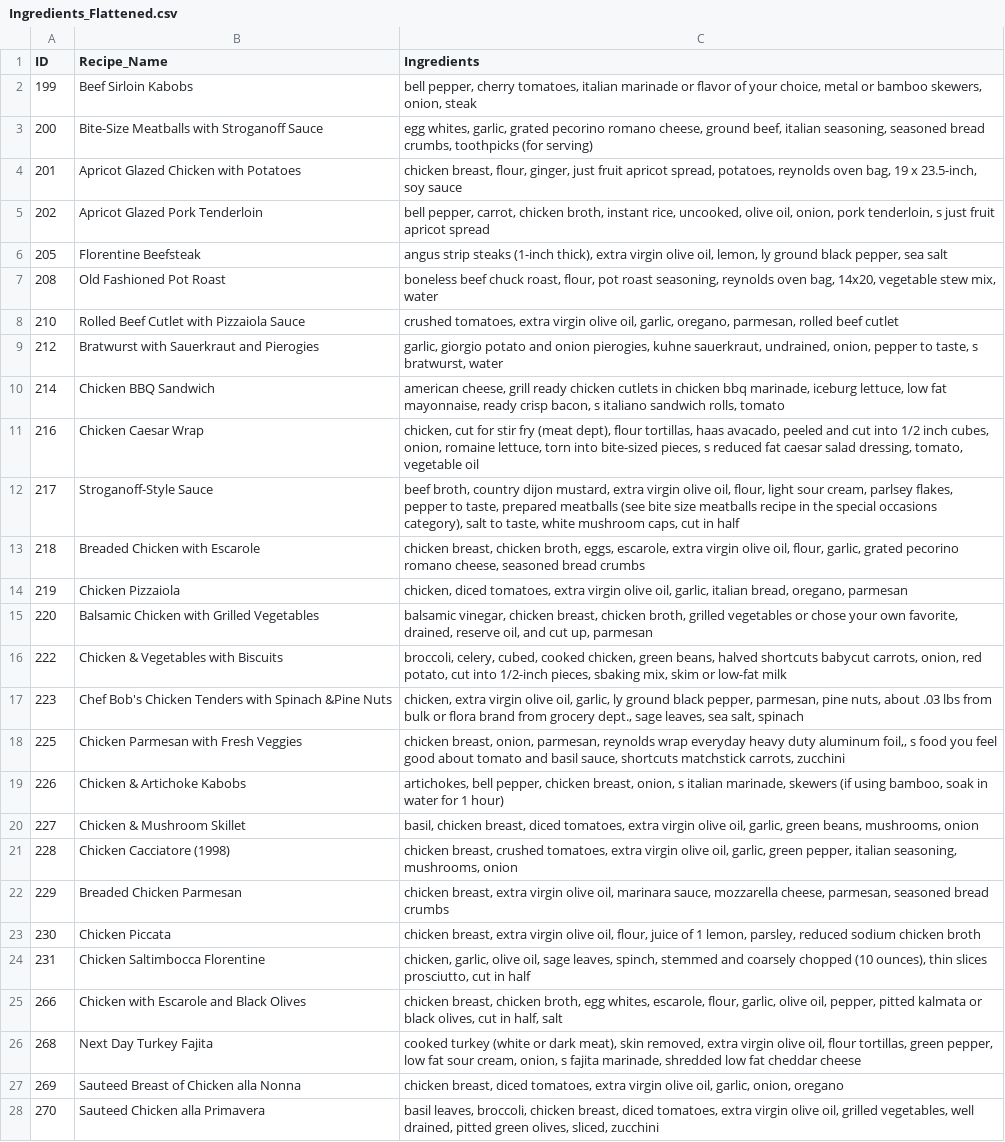
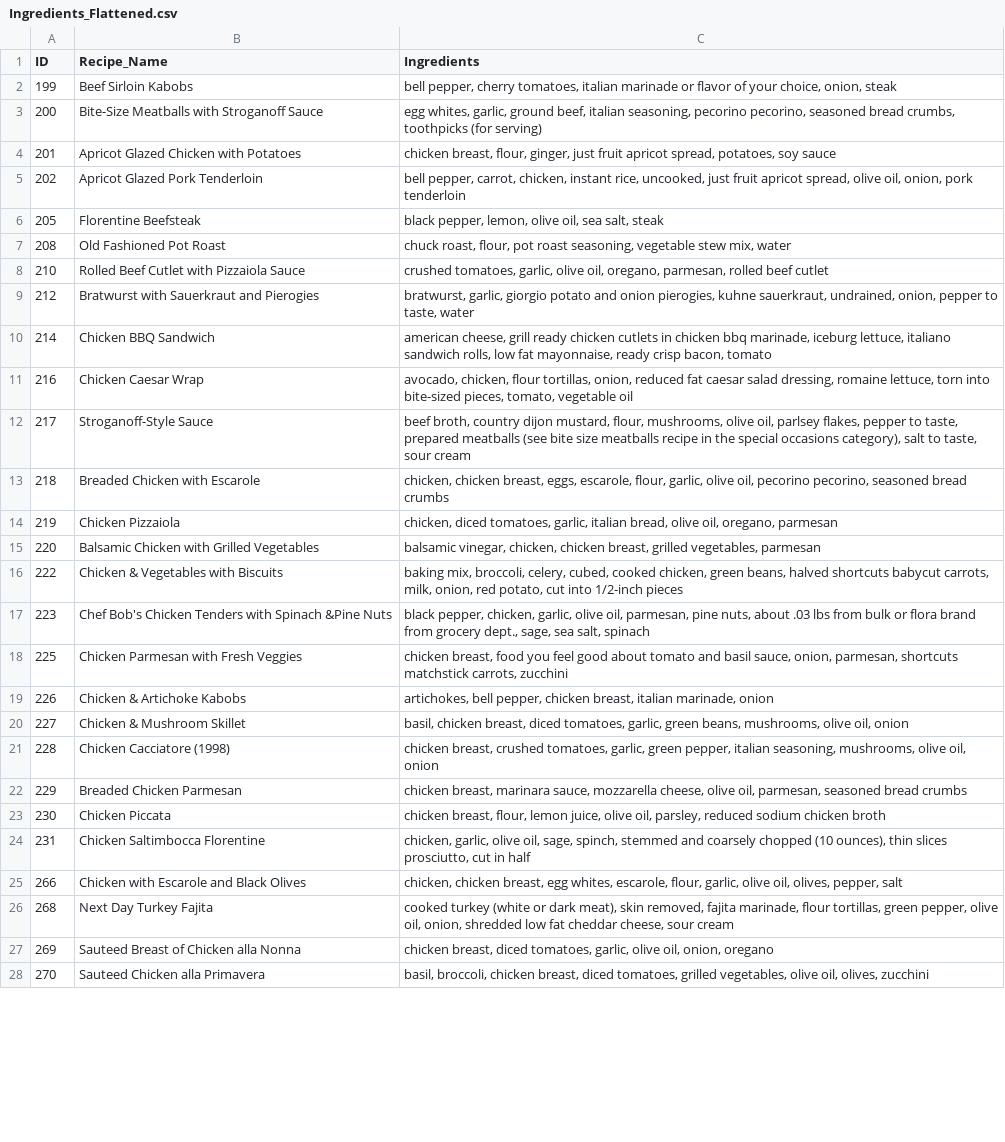
Before and after one commit to alexsanzotta/hacky-recipe-recommender, a CSV file: Ingredients_Flattened.csv, drawn as a sheet; only a part is shown; the diff covers the shown part only; the diff names each change by its address in the sheet, - before the commit and + after, or states it on an @@ line.

```diff
--- a/Ingredients_Flattened.csv
+++ b/Ingredients_Flattened.csv
-C2 (Ingredients): …your choice, metal or bamboo skewers, onion, steak
+C2 (Ingredients): …your choice, onion, steak
-C3 (Ingredients): …whites, garlic, grated pecorino romano cheese, ground beef, italian seasoning, seasoned bread…
+C3 (Ingredients): …whites, garlic, ground beef, italian seasoning, pecorino pecorino, seasoned bread…
-C4 (Ingredients): …spread, potatoes, reynolds oven bag, 19 x 23.5-inch, soy sauce
+C4 (Ingredients): …spread, potatoes, soy sauce
-C5 (Ingredients): …pepper, carrot, chicken broth, instant rice, uncooked, olive oil, onion, pork tenderloin, s just fruit apricot spread
+C5 (Ingredients): …pepper, carrot, chicken, instant rice, uncooked, just fruit apricot spread, olive oil, onion, pork tenderloin
-C6 (Ingredients): angus strip steaks (1-inch thick), extra virgin olive oil, lemon, ly ground black pepper, sea salt
+C6 (Ingredients): black pepper, lemon, olive oil, sea salt, steak
-C7 (Ingredients): boneless beef chuck roast, flour, pot roast seasoning, reynolds oven bag, 14x20, vegetable stew…
+C7 (Ingredients): chuck roast, flour, pot roast seasoning, vegetable stew…
-C8 (Ingredients): crushed tomatoes, extra virgin olive oil, garlic, oregano, parmesan,…
+C8 (Ingredients): crushed tomatoes, garlic, olive oil, oregano, parmesan,…
-C9 (Ingredients): garlic, giorgio potato and onion pierogies, kuhne sauerkraut, undrained, onion, pepper to taste, s bratwurst, water
+C9 (Ingredients): bratwurst, garlic, giorgio potato and onion pierogies, kuhne sauerkraut, undrained, onion, pepper to taste, water
-C10 (Ingredients): …iceburg lettuce, low fat mayonnaise, ready crisp bacon, s italiano sandwich rolls, tomato
+C10 (Ingredients): …iceburg lettuce, italiano sandwich rolls, low fat mayonnaise, ready crisp bacon, tomato
-C11 (Ingredients): chicken, cut for stir fry (meat dept), flour tortillas, haas avacado, peeled and cut into 1/2 inch cubes, onion, romaine lettuce, torn into bite-sized pieces, s reduced fat caesar salad dressing, tomato, vegetable…
+C11 (Ingredients): avocado, chicken, flour tortillas, onion, reduced fat caesar salad dressing, romaine lettuce, torn into bite-sized pieces, tomato, vegetable…
-C12 (Ingredients): …dijon mustard, extra virgin olive oil, flour, light sour cream, parlsey flakes, pepper to taste, prepared meatballs (see bite size meatballs recipe in the special occasions category), salt to taste, white mushroom caps, cut in half
+C12 (Ingredients): …dijon mustard, flour, mushrooms, olive oil, parlsey flakes, pepper to taste, prepared meatballs (see bite size meatballs recipe in the special occasions category), salt to taste, sour cream
-C13 (Ingredients): chicken breast, chicken broth, eggs, escarole, extra virgin olive oil, flour, garlic, grated pecorino romano cheese, seasoned bread…
+C13 (Ingredients): chicken, chicken breast, eggs, escarole, flour, garlic, olive oil, pecorino pecorino, seasoned bread…
-C14 (Ingredients): …diced tomatoes, extra virgin olive oil, garlic, italian bread, oregano, parmesan
+C14 (Ingredients): …diced tomatoes, garlic, italian bread, olive oil, oregano, parmesan
-C15 (Ingredients): balsamic vinegar, chicken breast, chicken broth, grilled vegetables or chose your own favorite, drained, reserve oil, and cut up, parmesan
+C15 (Ingredients): balsamic vinegar, chicken, chicken breast, grilled vegetables, parmesan
-C16 (Ingredients): broccoli, celery, cubed, cooked chicken, green beans, halved shortcuts babycut carrots, onion, red potato, cut into 1/2-inch pieces, sbaking mix, skim or low-fat milk
+C16 (Ingredients): baking mix, broccoli, celery, cubed, cooked chicken, green beans, halved shortcuts babycut carrots, milk, onion, red potato, cut into 1/2-inch pieces
-C17 (Ingredients): chicken, extra virgin olive oil, garlic, ly ground black pepper, parmesan, pine nuts, about .03 lbs from bulk or flora brand from grocery dept., sage leaves, sea salt,…
+C17 (Ingredients): black pepper, chicken, garlic, olive oil, parmesan, pine nuts, about .03 lbs from bulk or flora brand from grocery dept., sage, sea salt,…
-C18 (Ingredients): chicken breast, onion, parmesan, reynolds wrap everyday heavy duty aluminum foil,, s food you feel good about tomato and basil sauce, shortcuts matchstick…
+C18 (Ingredients): chicken breast, food you feel good about tomato and basil sauce, onion, parmesan, shortcuts matchstick…
-C19 (Ingredients): …chicken breast, onion, s italian marinade, skewers (if using bamboo, soak in water for 1 hour)
+C19 (Ingredients): …chicken breast, italian marinade, onion
-C20 (Ingredients): …diced tomatoes, extra virgin olive oil, garlic, green beans, mushrooms, onion
+C20 (Ingredients): …diced tomatoes, garlic, green beans, mushrooms, olive oil, onion
-C21 (Ingredients): …crushed tomatoes, extra virgin olive oil, garlic, green pepper, italian seasoning, mushrooms, onion
+C21 (Ingredients): …crushed tomatoes, garlic, green pepper, italian seasoning, mushrooms, olive oil, onion
-C22 (Ingredients): chicken breast, extra virgin olive oil, marinara sauce, mozzarella cheese, parmesan, seasoned…
+C22 (Ingredients): chicken breast, marinara sauce, mozzarella cheese, olive oil, parmesan, seasoned…
-C23 (Ingredients): chicken breast, extra virgin olive oil, flour, juice of 1 lemon, parsley, reduced…
+C23 (Ingredients): chicken breast, flour, lemon juice, olive oil, parsley, reduced…
-C24 (Ingredients): …olive oil, sage leaves, spinch, stemmed…
+C24 (Ingredients): …olive oil, sage, spinch, stemmed…
-C25 (Ingredients): chicken breast, chicken broth, egg whites, escarole, flour, garlic, olive oil, pepper, pitted kalmata or black olives, cut in half, salt
+C25 (Ingredients): chicken, chicken breast, egg whites, escarole, flour, garlic, olive oil, olives, pepper, salt
-C26 (Ingredients): …skin removed, extra virgin olive oil, flour tortillas, green pepper, low fat sour cream, onion, s fajita marinade, shredded low fat cheddar cheese
+C26 (Ingredients): …skin removed, fajita marinade, flour tortillas, green pepper, olive oil, onion, shredded low fat cheddar cheese, sour cream
-C27 (Ingredients): …diced tomatoes, extra virgin olive oil, garlic, onion, oregano
+C27 (Ingredients): …diced tomatoes, garlic, olive oil, onion, oregano
-C28 (Ingredients): basil leaves, broccoli, chicken breast, diced tomatoes, extra virgin olive oil, grilled vegetables, well drained, pitted green olives, sliced, zucchini
+C28 (Ingredients): basil, broccoli, chicken breast, diced tomatoes, grilled vegetables, olive oil, olives, zucchini
```
Also changed, not shown: 65 edited cells elsewhere in this file, 2 other files.
